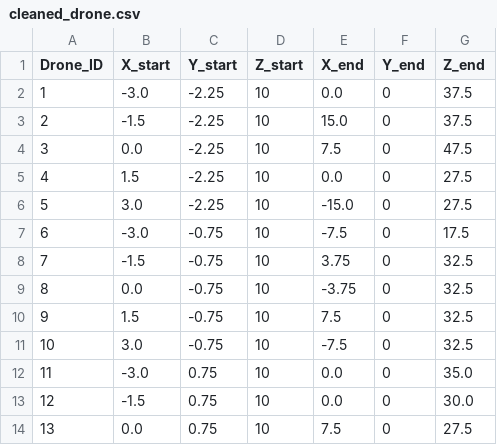
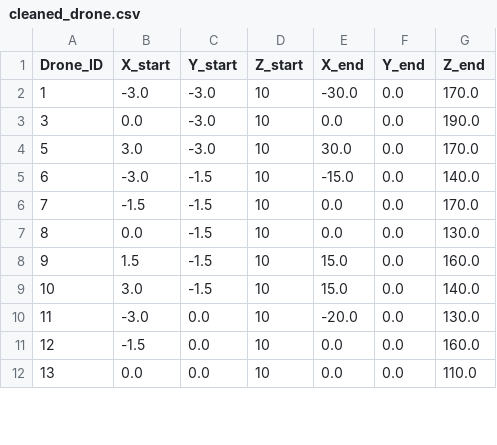
Before and after one commit to RoeeWnaor/MAPF_DroneShow, a CSV file: cleaned_drone.csv, drawn as a sheet; only a part is shown; the diff covers the shown part only.

Commit message:
Update: Final 20-Drone Assignment (25 -> 20)

```diff
--- a/cleaned_drone.csv
+++ b/cleaned_drone.csv
@@ -1,14 +1,12 @@
 Drone_ID,X_start,Y_start,Z_start,X_end,Y_end,Z_end
-1,-3.0,-2.25,10,0.0,0,37.5
-2,-1.5,-2.25,10,15.0,0,37.5
-3,0.0,-2.25,10,7.5,0,47.5
-4,1.5,-2.25,10,0.0,0,27.5
-5,3.0,-2.25,10,-15.0,0,27.5
-6,-3.0,-0.75,10,-7.5,0,17.5
-7,-1.5,-0.75,10,3.75,0,32.5
-8,0.0,-0.75,10,-3.75,0,32.5
-9,1.5,-0.75,10,7.5,0,32.5
-10,3.0,-0.75,10,-7.5,0,32.5
-11,-3.0,0.75,10,0.0,0,35.0
-12,-1.5,0.75,10,0.0,0,30.0
-13,0.0,0.75,10,7.5,0,27.5
+1,-3.0,-3.0,10,-30.0,0.0,170.0
+3,0.0,-3.0,10,0.0,0.0,190.0
+5,3.0,-3.0,10,30.0,0.0,170.0
+6,-3.0,-1.5,10,-15.0,0.0,140.0
+7,-1.5,-1.5,10,0.0,0.0,170.0
+8,0.0,-1.5,10,0.0,0.0,130.0
+9,1.5,-1.5,10,15.0,0.0,160.0
+10,3.0,-1.5,10,15.0,0.0,140.0
+11,-3.0,0.0,10,-20.0,0.0,130.0
+12,-1.5,0.0,10,0.0,0.0,160.0
+13,0.0,0.0,10,0.0,0.0,110.0
```
Also changed, not shown: 2 added rows and 26 edited cells elsewhere in this file.
